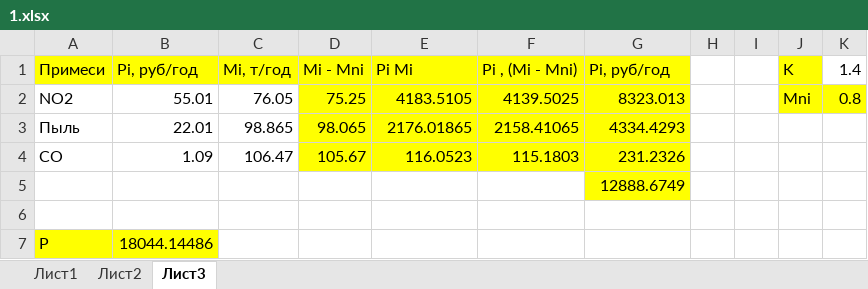
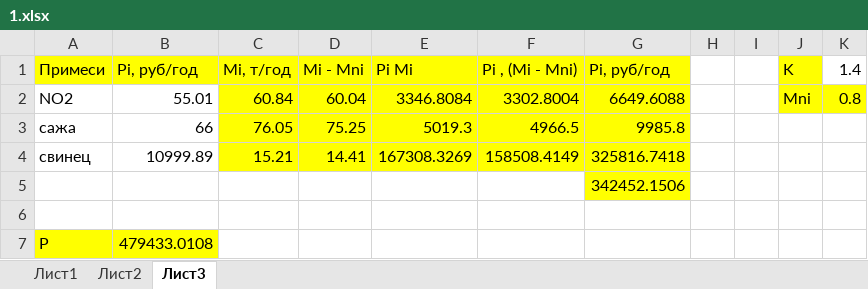
Before and after one commit to semenovMaksWeb/biti, an Excel workbook: 8семестр/Экология/1.xlsx, sheet Лист3, drawn as a sheet; values as stored, in another font and other column widths than the file's, no borders; charts and pictures not drawn; removed rows and columns are numbered as before the commit, all else as after; the diff names each change by its address in the sheet, - before the commit and + after, or states it on an @@ line.

```diff
--- a/8семестр/Экология/1.xlsx (sheet Лист3)
+++ b/8семестр/Экология/1.xlsx (sheet Лист3)
-C2 (Mi, т/год): 76.05
+C2 (Mi, т/год): 60.84
-C2 fill: none
+C2 fill: #FFFF00
-D2 (Mi - Мni): 75.25
+D2 (Mi - Мni): 60.04
-E2 (Pi Mi): 4183.5105
+E2 (Pi Mi): 3346.8084
-F2 (Рi , (Mi - Мni)): 4139.5025
+F2 (Рi , (Mi - Мni)): 3302.8004
-G2 (Рi, руб/год): 8323.013
+G2 (Рi, руб/год): 6649.6088
-row 3: Пыль | 22.01 | 98.865 | 98.065 | 2176.01865 | 2158.41065 | 4334.4293
-row 4: СО | 1.09 | 106.47 | 105.67 | 116.0523 | 115.1803 | 231.2326
+row 3: сажа | 66 | 76.05 | 75.25 | 5019.3 | 4966.5 | 9985.8
+row 4: свинец | 10999.89 | 15.21 | 14.41 | 167308.3269 | 158508.4149 | 325816.7418
-G5 (Рi, руб/год): 12888.6749
+G5 (Рi, руб/год): 342452.1506
-B7 (Pi, руб/год): 18044.14486
+B7 (Pi, руб/год): 479433.0108
```
Also changed, not shown: sheet Лист2, sheet Лист1, charts or pictures, 1 other file.
